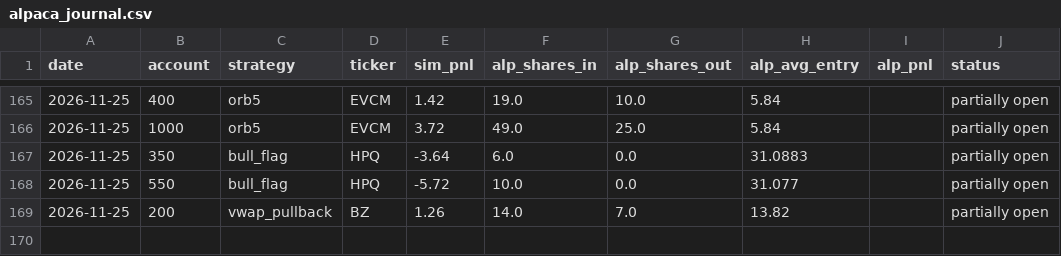
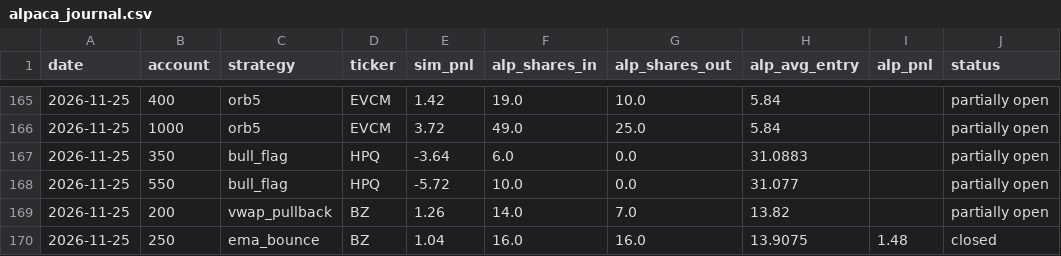
Before and after one commit to newurbaninfluence-lgtm/paper-trading-bot, a CSV file: alpaca_journal.csv, drawn as a sheet; only a part is shown, gaps mark what is left out; the diff names each change by its address in the sheet, - before the commit and + after, or states it on an @@ line.

```diff
--- a/alpaca_journal.csv
+++ b/alpaca_journal.csv
+row 170: 2026-11-25 | 250 | ema_bounce | BZ | 1.04 | 16.0 | 16.0 | 13.9075 | 1.48 | closed
```
Also changed, not shown: journal.csv, signals.csv, 2 other files.
